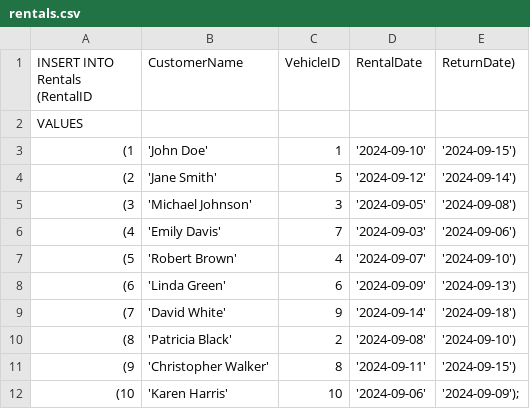
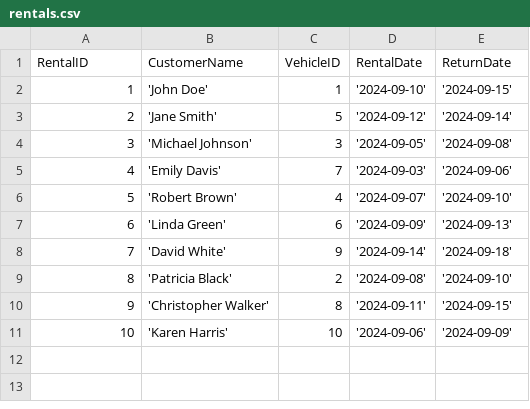
Before and after one commit to GarrettBeaver/datafun-05-sql, a CSV file: data/rentals.csv, drawn as a sheet.

```diff
--- a/data/rentals.csv
+++ b/data/rentals.csv
@@ -1,12 +1,11 @@
-INSERT INTO Rentals (RentalID, CustomerName, VehicleID, RentalDate, ReturnDate)
-VALUES
-(1, 'John Doe', 1, '2024-09-10', '2024-09-15'),
-(2, 'Jane Smith', 5, '2024-09-12', '2024-09-14'),
-(3, 'Michael Johnson', 3, '2024-09-05', '2024-09-08'),
-(4, 'Emily Davis', 7, '2024-09-03', '2024-09-06'),
-(5, 'Robert Brown', 4, '2024-09-07', '2024-09-10'),
-(6, 'Linda Green', 6, '2024-09-09', '2024-09-13'),
-(7, 'David White', 9, '2024-09-14', '2024-09-18'),
-(8, 'Patricia Black', 2, '2024-09-08', '2024-09-10'),
-(9, 'Christopher Walker', 8, '2024-09-11', '2024-09-15'),
-(10, 'Karen Harris', 10, '2024-09-06', '2024-09-09');
+RentalID,CustomerName,VehicleID,RentalDate,ReturnDate
+1, 'John Doe', 1, '2024-09-10', '2024-09-15'
+2, 'Jane Smith', 5, '2024-09-12', '2024-09-14'
+3, 'Michael Johnson', 3, '2024-09-05', '2024-09-08'
+4, 'Emily Davis', 7, '2024-09-03', '2024-09-06'
+5, 'Robert Brown', 4, '2024-09-07', '2024-09-10'
+6, 'Linda Green', 6, '2024-09-09', '2024-09-13'
+7, 'David White', 9, '2024-09-14', '2024-09-18'
+8, 'Patricia Black', 2, '2024-09-08', '2024-09-10'
+9, 'Christopher Walker', 8, '2024-09-11', '2024-09-15'
+10, 'Karen Harris', 10, '2024-09-06', '2024-09-09'
```
Also changed, not shown: data/vehicles.csv, 7 other files.
